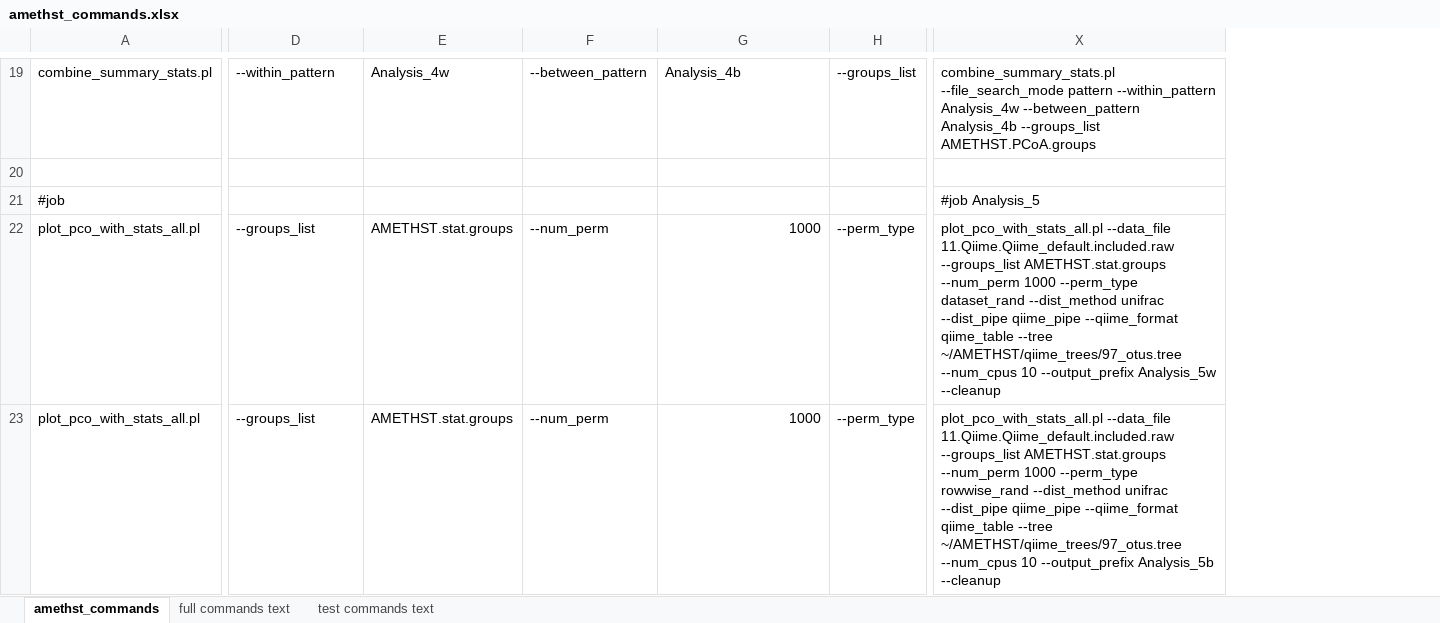
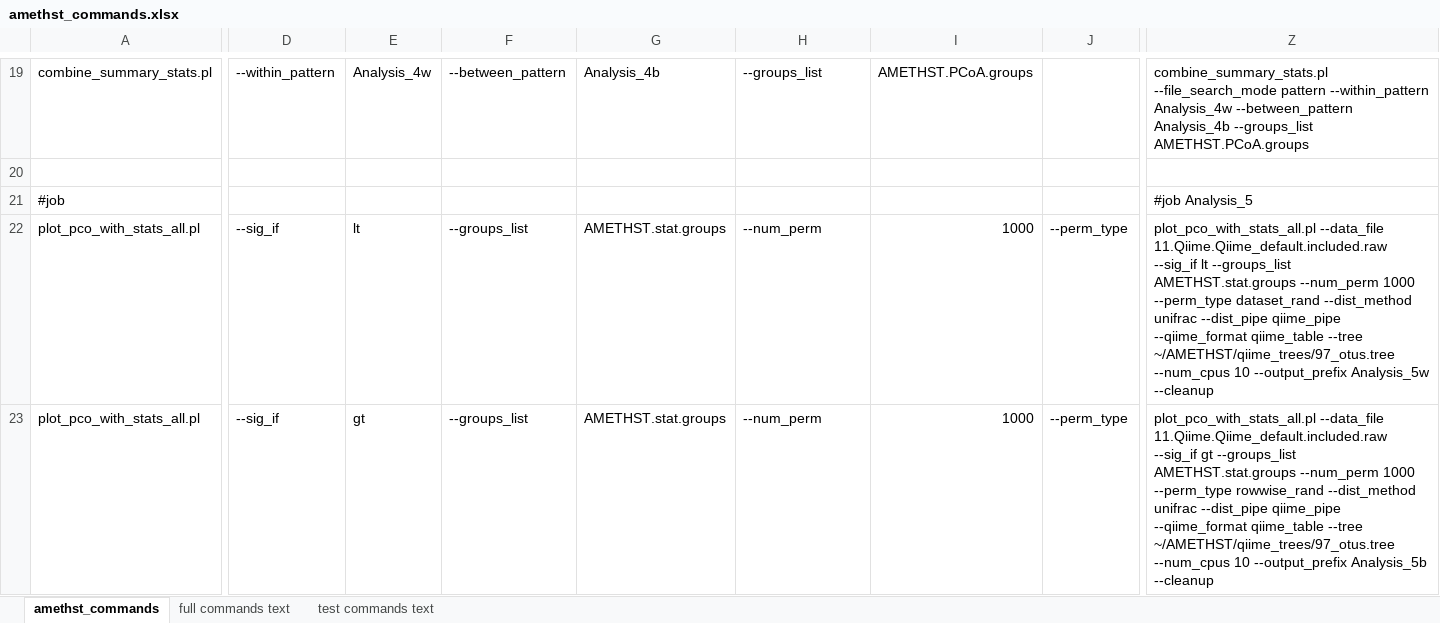
Before and after one commit to DrOppenheimer/EHFI, an Excel workbook: datasets/AMETHST_data/amethst_commands.xlsx, sheet amethst_commands, drawn as a sheet; only a part is shown, gaps mark what is left out; values as stored, in another font and other column widths than the file's, no borders; addresses are those after the commit; the diff covers the shown part only; the diff names each change by its address in the sheet, - before the commit and + after, or states it on an @@ line.

Commit message:
more edits to commands files

```diff
--- a/datasets/AMETHST_data/amethst_commands.xlsx (sheet amethst_commands)
+++ b/datasets/AMETHST_data/amethst_commands.xlsx (sheet amethst_commands)
+column D, rows 19-23: --within_pattern |  |  | --sig_if | --sig_if
+column E, rows 19-23: Analysis_4w |  |  | lt | gt
-F19: --within_pattern
+F19: --between_pattern
-G19: Analysis_4w
+G19: Analysis_4b
-H19: --between_pattern
+H19: --groups_list
-I19: Analysis_4b
+I19: AMETHST.PCoA.groups
-J19: --groups_list
+J19: (empty)
-Z22: …--data_file 11.Qiime.Qiime_default.included.raw --groups_list AMETHST.stat.groups…
+Z22: …--data_file 11.Qiime.Qiime_default.included.raw --sig_if lt --groups_list AMETHST.stat.groups…
-Z23: …--data_file 11.Qiime.Qiime_default.included.raw --groups_list AMETHST.stat.groups…
+Z23: …--data_file 11.Qiime.Qiime_default.included.raw --sig_if gt --groups_list AMETHST.stat.groups…
```
Also changed, not shown: 425 edited cells elsewhere in this sheet, 4 other files.
